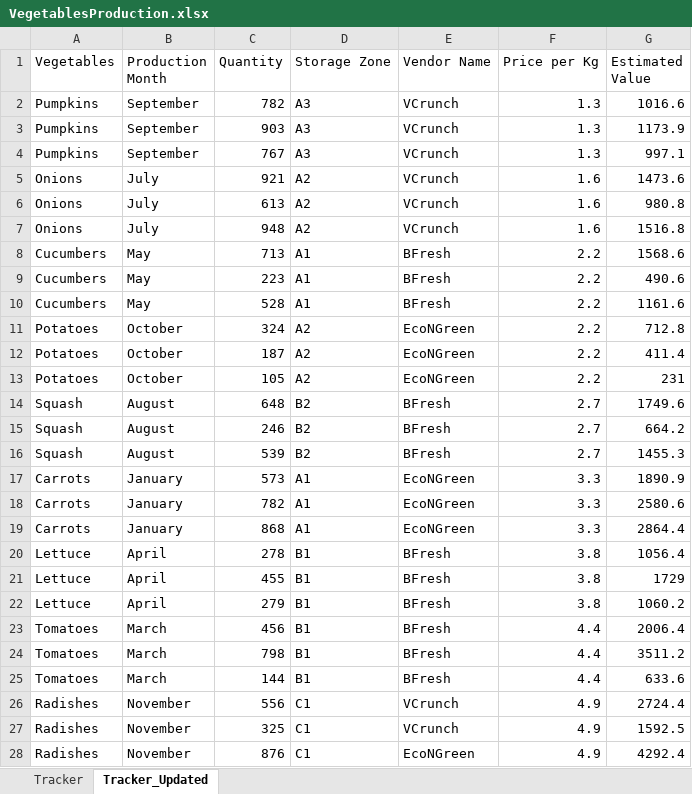
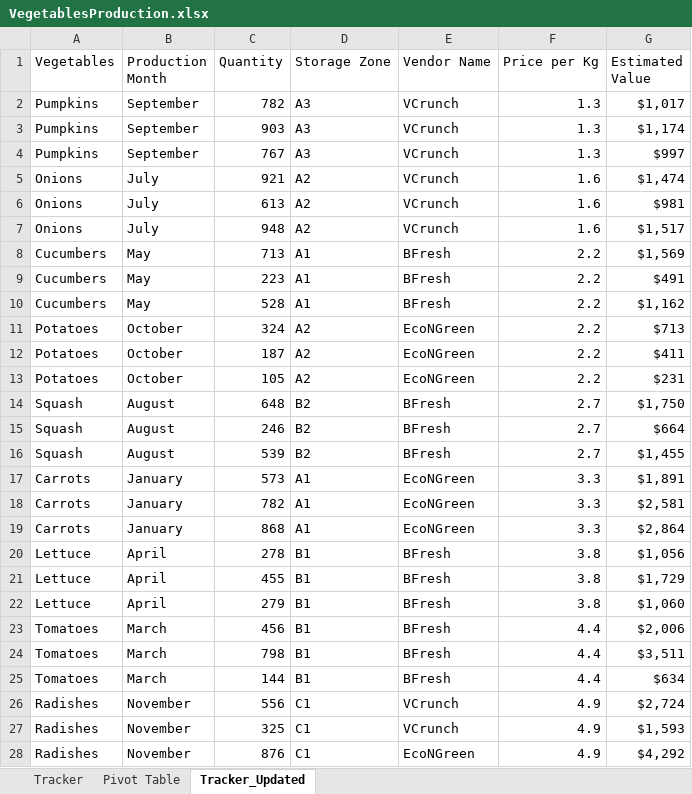
Before and after one commit to achanchinski/CalculateEstimatedValue, an Excel workbook: Data/VegetablesProduction.xlsx, sheet Tracker_Updated, drawn as a sheet; only a part is shown; values as stored, in another font and other column widths than the file's, no borders; the diff covers the shown part only; the diff names each change by its address in the sheet, - before the commit and + after, or states it on an @@ line.

Commit message:
Formata a coluna "Estimated Value" para o tipo currency e adiciona o símbolo da moeda. Adiciona uma tabela dinâmica Add e configura "Vendor Name" e "Production Month" como linhas , "Storage Zone" como coluna, e "Estimated Value" como valor usando soma. Adiciona um Gráfico para criar um gráfico de Colunas Stacked baseado na Tabela dinâmica. Atualiza o Título do Grafico para "Estimated Sales"

```diff
--- a/Data/VegetablesProduction.xlsx (sheet Tracker_Updated)
+++ b/Data/VegetablesProduction.xlsx (sheet Tracker_Updated)
+sheet tab: Pivot Table
-G2 (Estimated Value): 1016.6
+G2 (Estimated Value): $1,017
-G3 (Estimated Value): 1173.9
+G3 (Estimated Value): $1,174
-G4 (Estimated Value): 997.1
+G4 (Estimated Value): $997
-G5 (Estimated Value): 1473.6
+G5 (Estimated Value): $1,474
-G6 (Estimated Value): 980.8
+G6 (Estimated Value): $981
-G7 (Estimated Value): 1516.8
+G7 (Estimated Value): $1,517
-G8 (Estimated Value): 1568.6
+G8 (Estimated Value): $1,569
-G9 (Estimated Value): 490.6
+G9 (Estimated Value): $491
-G10 (Estimated Value): 1161.6
+G10 (Estimated Value): $1,162
-G11 (Estimated Value): 712.8
+G11 (Estimated Value): $713
-G12 (Estimated Value): 411.4
+G12 (Estimated Value): $411
-G13 (Estimated Value): 231
+G13 (Estimated Value): $231
-G14 (Estimated Value): 1749.6
+G14 (Estimated Value): $1,750
-G15 (Estimated Value): 664.2
+G15 (Estimated Value): $664
-G16 (Estimated Value): 1455.3
+G16 (Estimated Value): $1,455
-G17 (Estimated Value): 1890.9
+G17 (Estimated Value): $1,891
-G18 (Estimated Value): 2580.6
+G18 (Estimated Value): $2,581
-G19 (Estimated Value): 2864.4
+G19 (Estimated Value): $2,864
-G20 (Estimated Value): 1056.4
+G20 (Estimated Value): $1,056
-G21 (Estimated Value): 1729
+G21 (Estimated Value): $1,729
-G22 (Estimated Value): 1060.2
+G22 (Estimated Value): $1,060
-G23 (Estimated Value): 2006.4
+G23 (Estimated Value): $2,006
-G24 (Estimated Value): 3511.2
+G24 (Estimated Value): $3,511
-G25 (Estimated Value): 633.6
+G25 (Estimated Value): $634
-G26 (Estimated Value): 2724.4
+G26 (Estimated Value): $2,724
-G27 (Estimated Value): 1592.5
+G27 (Estimated Value): $1,593
-G28 (Estimated Value): 4292.4
+G28 (Estimated Value): $4,292
```
Also changed, not shown: 9 edited cells elsewhere in this sheet, charts or pictures, 1 other file.
